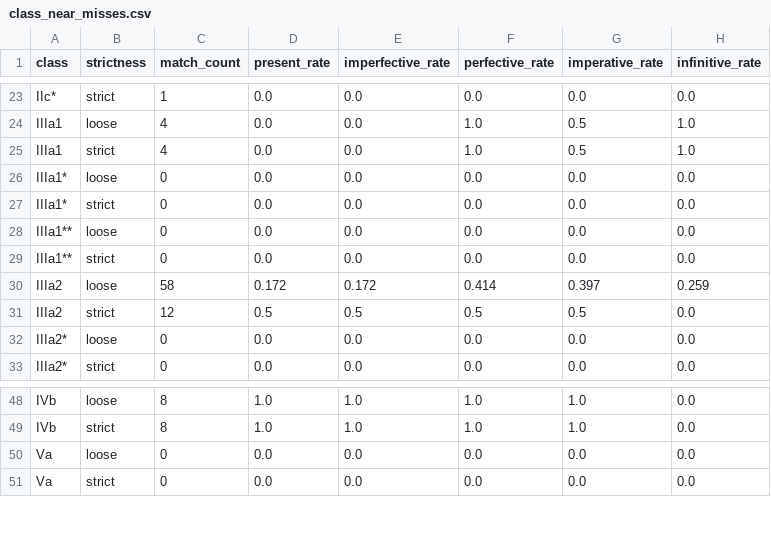
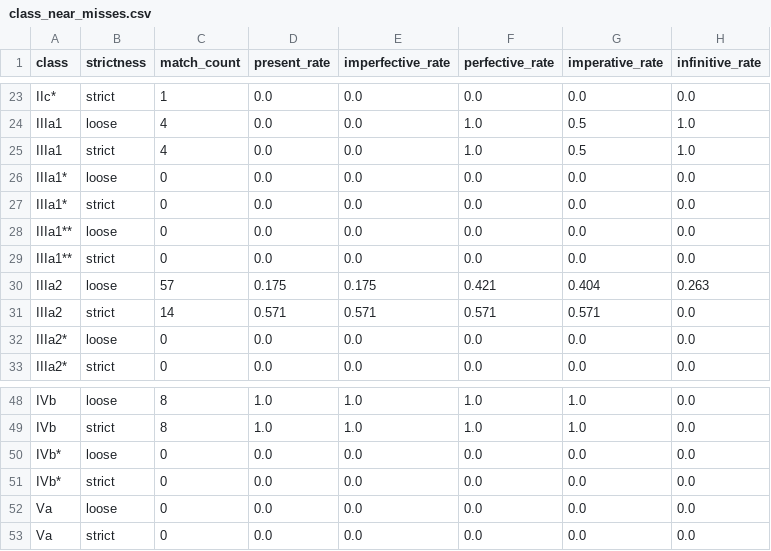
Before and after one commit to CharlieMcVicker/king-recreation, a CSV file: artifacts/reports/class_near_misses.csv, drawn as a sheet; only a part is shown, gaps mark what is left out.

```diff
--- a/artifacts/reports/class_near_misses.csv
+++ b/artifacts/reports/class_near_misses.csv
@@ -29,4 +29,4 @@ IIIa1**,loose,0,0.0,0.0,0.0,0.0,0.0
 IIIa1**,strict,0,0.0,0.0,0.0,0.0,0.0
-IIIa2,loose,58,0.172,0.172,0.414,0.397,0.259
-IIIa2,strict,12,0.5,0.5,0.5,0.5,0.0
+IIIa2,loose,57,0.175,0.175,0.421,0.404,0.263
+IIIa2,strict,14,0.571,0.571,0.571,0.571,0.0
 IIIa2*,loose,0,0.0,0.0,0.0,0.0,0.0
@@ -49,2 +49,4 @@ IVb,loose,8,1.0,1.0,1.0,1.0,0.0
 IVb,strict,8,1.0,1.0,1.0,1.0,0.0
+IVb*,loose,0,0.0,0.0,0.0,0.0,0.0
+IVb*,strict,0,0.0,0.0,0.0,0.0,0.0
 Va,loose,0,0.0,0.0,0.0,0.0,0.0
```
Also changed, not shown: artifacts/data/matches.csv, artifacts/reports/consistency_analysis.csv, 21 other files.
